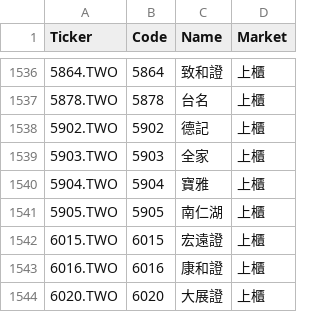
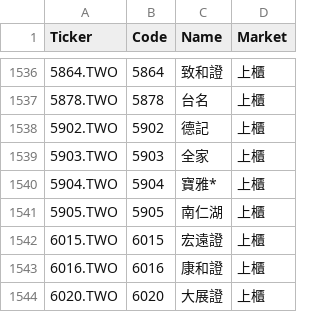
Before and after one commit to bdron0222-cpu/gold_containing_silver, a CSV file: small_cap_list.csv, drawn as a sheet; only a part is shown, gaps mark what is left out.

```diff
--- a/small_cap_list.csv
+++ b/small_cap_list.csv
@@ -1539,3 +1539,3 @@
 5903.TWO,5903,全家,上櫃
-5904.TWO,5904,寶雅,上櫃
+5904.TWO,5904,寶雅*,上櫃
 5905.TWO,5905,南仁湖,上櫃
```
Also changed, not shown: results.csv, 1 other file.
